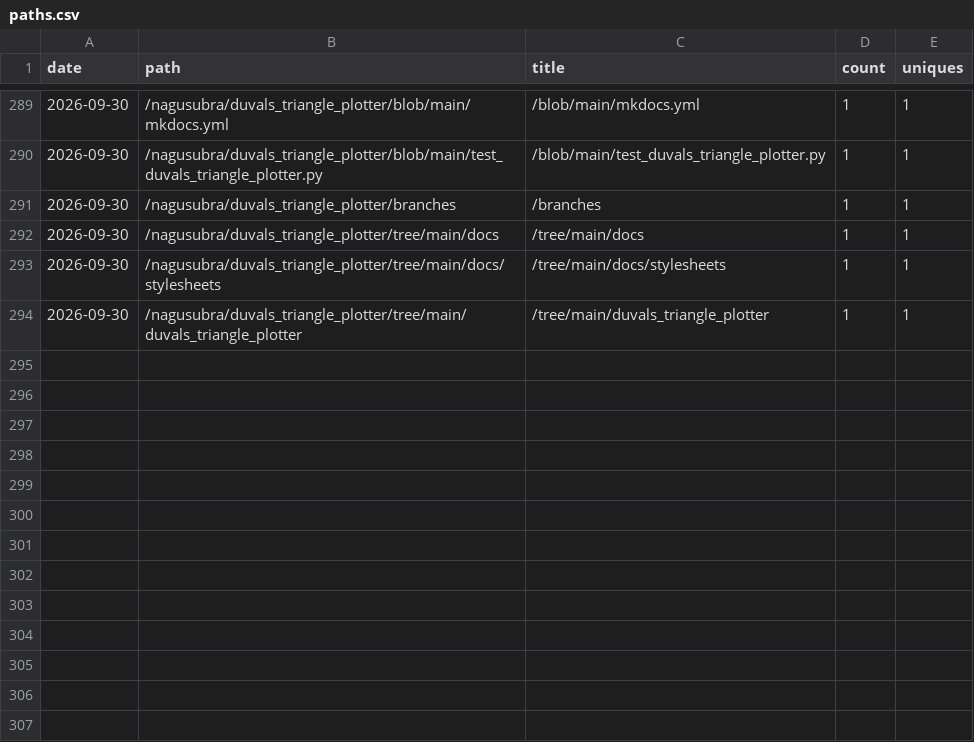
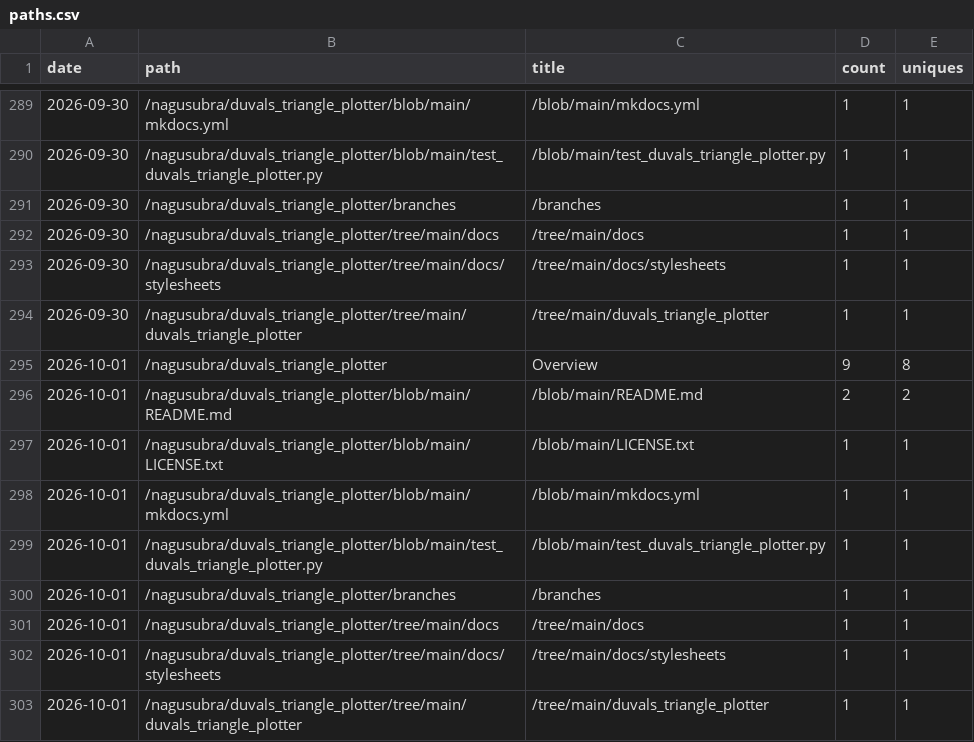
Before and after one commit to nagusubra/traffic, a CSV file: .metrics/data/duvals_triangle_plotter/paths.csv, drawn as a sheet; only a part is shown, gaps mark what is left out.

```diff
--- a/.metrics/data/duvals_triangle_plotter/paths.csv
+++ b/.metrics/data/duvals_triangle_plotter/paths.csv
@@ -294 +294,10 @@ date,path,title,count,uniques
 2026-09-30,/nagusubra/duvals_triangle_plotter/tree/main/duvals_triangle_plotter,/tree/main/duvals_triangle_plotter,1,1
+2026-10-01,/nagusubra/duvals_triangle_plotter,Overview,9,8
+2026-10-01,/nagusubra/duvals_triangle_plotter/blob/main/README.md,/blob/main/README.md,2,2
+2026-10-01,/nagusubra/duvals_triangle_plotter/blob/main/LICENSE.txt,/blob/main/LICENSE.txt,1,1
+2026-10-01,/nagusubra/duvals_triangle_plotter/blob/main/mkdocs.yml,/blob/main/mkdocs.yml,1,1
+2026-10-01,/nagusubra/duvals_triangle_plotter/blob/main/test_duvals_triangle_plotter.py,/blob/main/test_duvals_triangle_plotter.py,1,1
+2026-10-01,/nagusubra/duvals_triangle_plotter/branches,/branches,1,1
+2026-10-01,/nagusubra/duvals_triangle_plotter/tree/main/docs,/tree/main/docs,1,1
+2026-10-01,/nagusubra/duvals_triangle_plotter/tree/main/docs/stylesheets,/tree/main/docs/stylesheets,1,1
+2026-10-01,/nagusubra/duvals_triangle_plotter/tree/main/duvals_triangle_plotter,/tree/main/duvals_triangle_plotter,1,1
```
Also changed, not shown: .metrics/data/AI-customer-counter/paths.csv, .metrics/data/duvals_triangle_plotter/referrers.csv, 14 other files.
